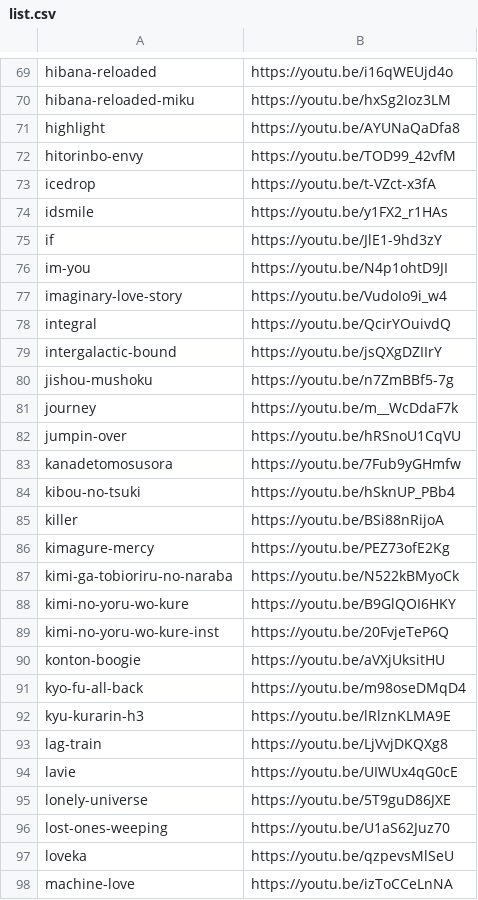
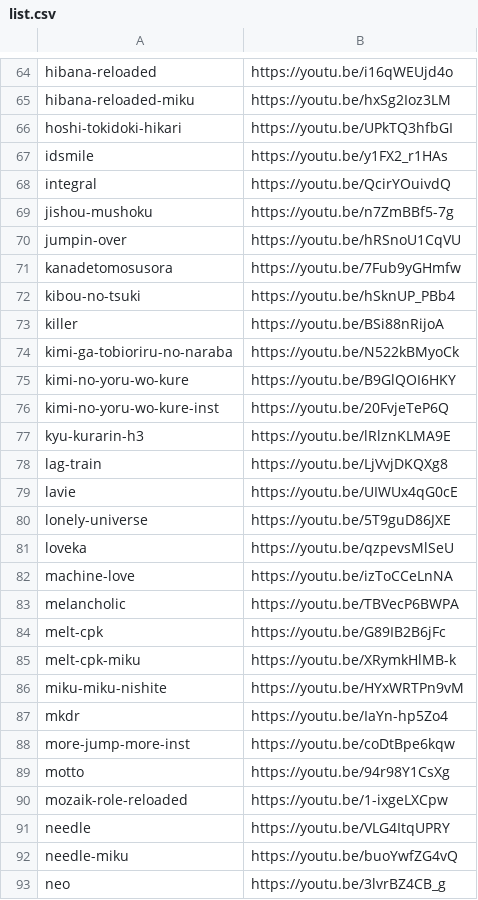
Before and after one commit to nedorazrab0/google-music, a CSV file: list.csv, drawn as a sheet; only a part is shown, gaps mark what is left out; the shorter side is filled out with more unchanged rows; removed rows and columns are numbered as before the commit, all else as after; the diff covers the shown part only; the diff names each change by its address in the sheet, - before the commit and + after, or states it on an @@ line.

Commit message:
Update list.csv

```diff
--- a/list.csv
+++ b/list.csv
-row 71: highlight | https://youtu.be/AYUNaQaDfa8
-row 72: hitorinbo-envy | https://youtu.be/TOD99_42vfM
-row 73: icedrop | https://youtu.be/t-VZct-x3fA
+row 66: hoshi-tokidoki-hikari | https://youtu.be/UPkTQ3hfbGI
-row 75: if | https://youtu.be/JlE1-9hd3zY
-row 76: im-you | https://youtu.be/N4p1ohtD9JI
-row 77: imaginary-love-story | https://youtu.be/VudoIo9i_w4
-row 79: intergalactic-bound | https://youtu.be/jsQXgDZIIrY
-row 81: journey | https://youtu.be/m__WcDdaF7k
-row 86: kimagure-mercy | https://youtu.be/PEZ73ofE2Kg
-row 90: konton-boogie | https://youtu.be/aVXjUksitHU
-row 91: kyo-fu-all-back | https://youtu.be/m98oseDMqD4
-row 96: lost-ones-weeping | https://youtu.be/U1aS62Juz70
```
Also changed, not shown: 21 removed rows elsewhere in this file.
